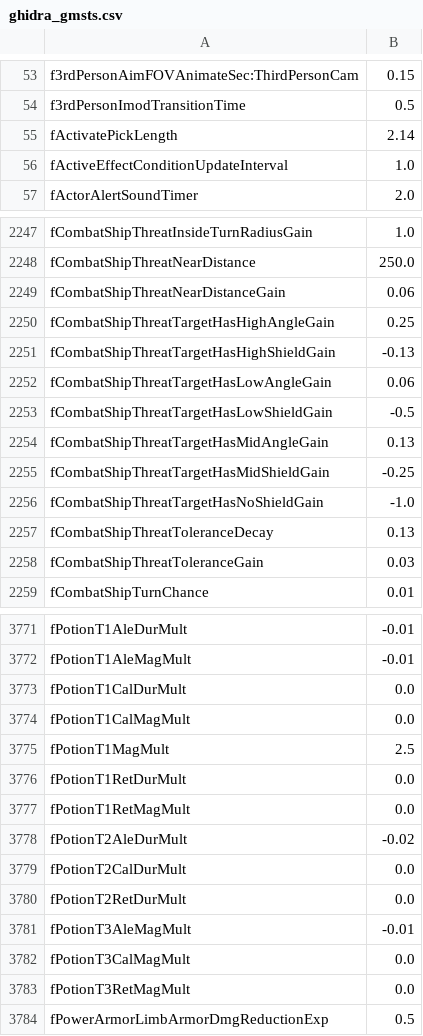
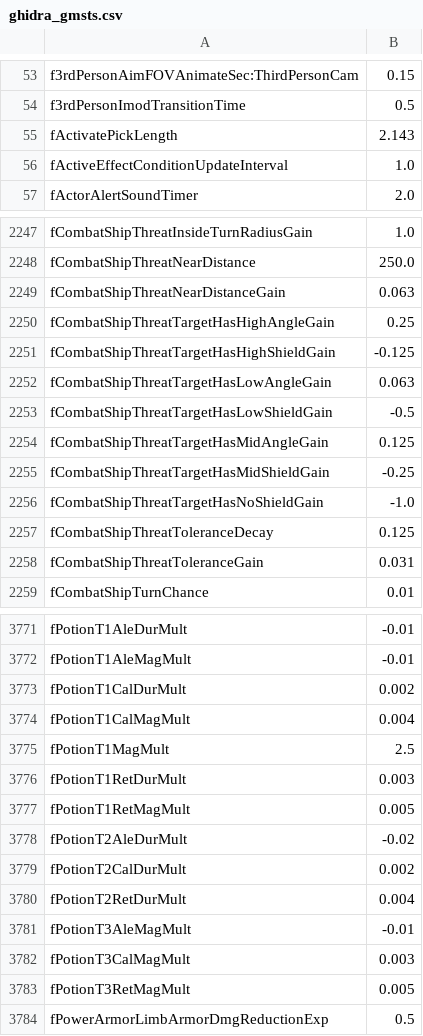
Before and after one commit to rfuzzo/sfgmstenable, a CSV file: src/ghidra_gmsts.csv, drawn as a sheet; only a part is shown, gaps mark what is left out; the diff covers the shown part only.

Commit message:
Update ghidra_gmsts.csv

```diff
--- a/src/ghidra_gmsts.csv
+++ b/src/ghidra_gmsts.csv
@@ -54,3 +54,3 @@ f3rdPersonAimFOVAnimateSec:ThirdPersonCam,0.15
 f3rdPersonImodTransitionTime,0.5
-fActivatePickLength,2.14
+fActivatePickLength,2.143
 fActiveEffectConditionUpdateInterval,1.0
@@ -2248,12 +2248,12 @@ fCombatShipThreatInsideTurnRadiusGain,1.0
 fCombatShipThreatNearDistance,250.0
-fCombatShipThreatNearDistanceGain,0.06
+fCombatShipThreatNearDistanceGain,0.063
 fCombatShipThreatTargetHasHighAngleGain,0.25
-fCombatShipThreatTargetHasHighShieldGain,-0.13
-fCombatShipThreatTargetHasLowAngleGain,0.06
+fCombatShipThreatTargetHasHighShieldGain,-0.125
+fCombatShipThreatTargetHasLowAngleGain,0.063
 fCombatShipThreatTargetHasLowShieldGain,-0.5
-fCombatShipThreatTargetHasMidAngleGain,0.13
+fCombatShipThreatTargetHasMidAngleGain,0.125
 fCombatShipThreatTargetHasMidShieldGain,-0.25
 fCombatShipThreatTargetHasNoShieldGain,-1.0
-fCombatShipThreatToleranceDecay,0.13
-fCombatShipThreatToleranceGain,0.03
+fCombatShipThreatToleranceDecay,0.125
+fCombatShipThreatToleranceGain,0.031
 fCombatShipTurnChance,0.01
@@ -3772,13 +3772,13 @@ fPotionT1AleDurMult,-0.01
 fPotionT1AleMagMult,-0.01
-fPotionT1CalDurMult,0.0
-fPotionT1CalMagMult,0.0
+fPotionT1CalDurMult,0.002
+fPotionT1CalMagMult,0.004
 fPotionT1MagMult,2.5
-fPotionT1RetDurMult,0.0
-fPotionT1RetMagMult,0.0
+fPotionT1RetDurMult,0.003
+fPotionT1RetMagMult,0.005
 fPotionT2AleDurMult,-0.02
-fPotionT2CalDurMult,0.0
-fPotionT2RetDurMult,0.0
+fPotionT2CalDurMult,0.002
+fPotionT2RetDurMult,0.004
 fPotionT3AleMagMult,-0.01
-fPotionT3CalMagMult,0.0
-fPotionT3RetMagMult,0.0
+fPotionT3CalMagMult,0.003
+fPotionT3RetMagMult,0.005
 fPowerArmorLimbArmorDmgReductionExp,0.5
```
Also changed, not shown: 111 edited cells elsewhere in this file.
